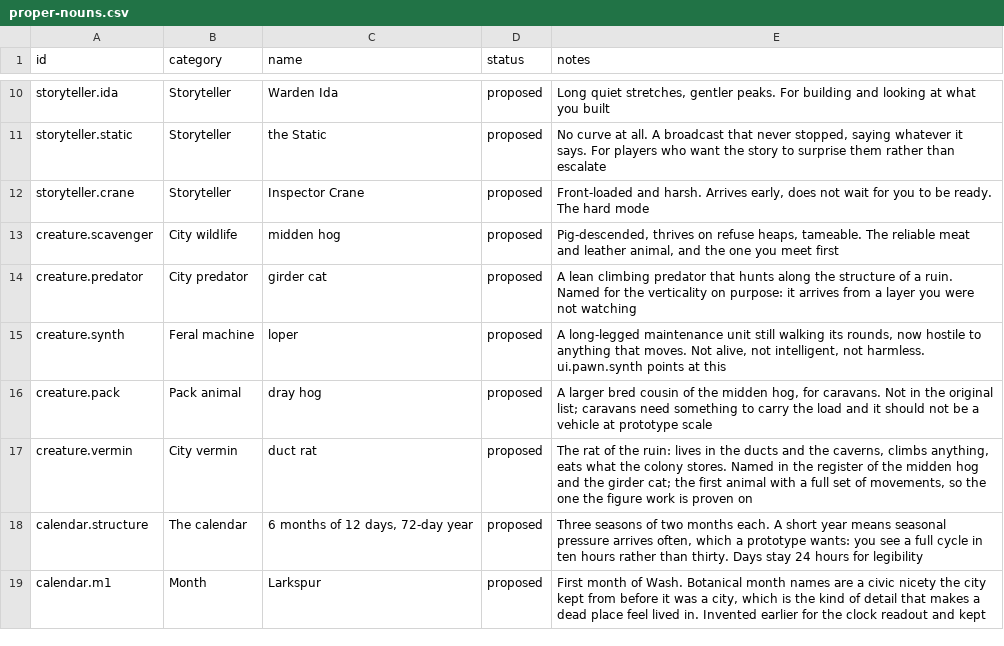
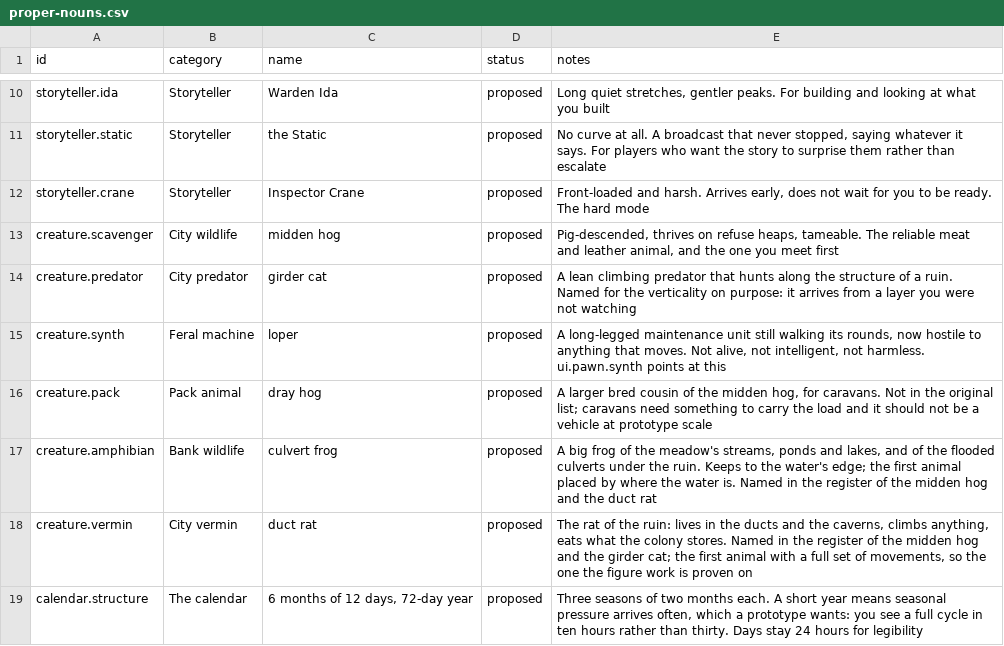
Before and after one commit to 1mitten/odyssey, a CSV file: docs/design/proper-nouns.csv, drawn as a sheet; only a part is shown, gaps mark what is left out; the shorter side is filled out with more unchanged rows; the diff names each change by its address in the sheet, - before the commit and + after, or states it on an @@ line.

```diff
--- a/docs/design/proper-nouns.csv
+++ b/docs/design/proper-nouns.csv
+row 17: creature.amphibian | Bank wildlife | culvert frog | proposed | A big frog of the meadow's streams, ponds and lakes, and of the flooded culverts under the ruin. Keeps to the water's edge; the first animal placed by where the water is. Named in the register of the midden hog and the duct rat
```
Also changed, not shown: docs/design/icon-keys.csv, 26 other files.
